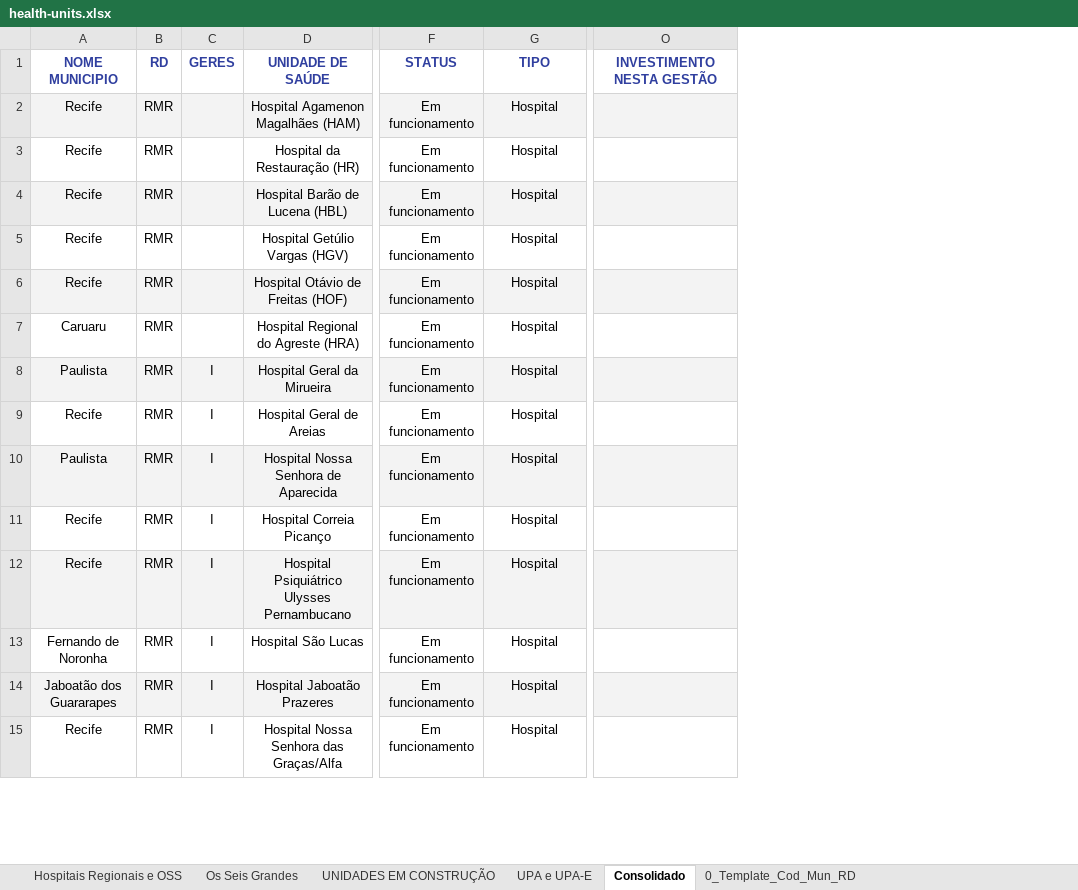
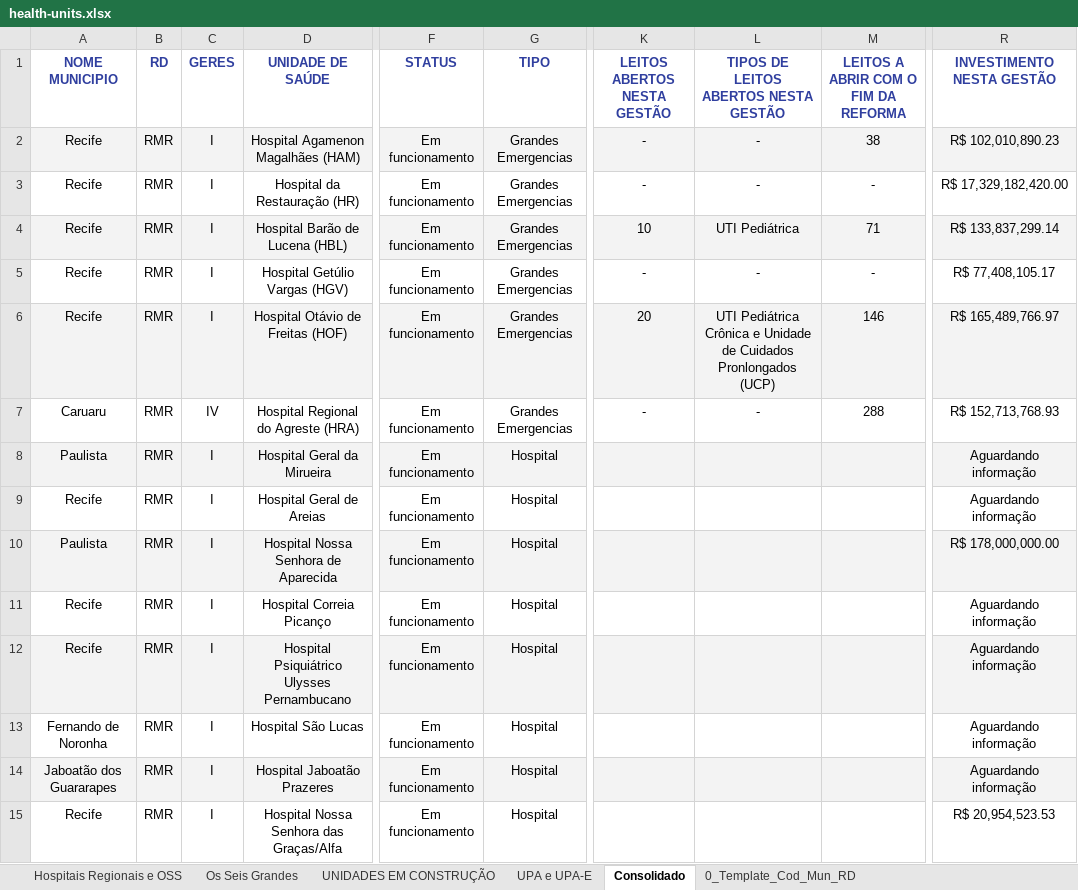
Before and after one commit to newtoncerezini-ai/hospitais, an Excel workbook: data/raw/health-units.xlsx, sheet Consolidado, drawn as a sheet; only a part is shown, gaps mark what is left out; values as stored, in another font and other column widths than the file's, no borders; addresses are those after the commit; the diff covers the shown part only; the diff names each change by its address in the sheet, - before the commit and + after, or states it on an @@ line.

Commit message:
feat: adiciona expansao de leitos

```diff
--- a/data/raw/health-units.xlsx (sheet Consolidado)
+++ b/data/raw/health-units.xlsx (sheet Consolidado)
+column K (LEITOS ABERTOS NESTA GESTÃO), rows 2-7: - | - | 10 | - | 20 | -
+column L, rows 1-7: TIPOS DE LEITOS ABERTOS NESTA GESTÃO | - | - | UTI Pediátrica | - | UTI Pediátrica Crônica e Unidade de Cuidados Pronlongados (UCP) | -
+column M, rows 1-7: LEITOS A ABRIR COM O FIM DA REFORMA | 38 | - | 71 | - | 146 | 288
-C2:C6 (GERES): (empty)
+C2:C6 (GERES): I
-G2:G7 (TIPO): Hospital
+G2:G7 (TIPO): Grandes Emergencias
-R2 (INVESTIMENTO NESTA GESTÃO): (empty)
+R2 (INVESTIMENTO NESTA GESTÃO): R$ 102,010,890.23
-R3 (INVESTIMENTO NESTA GESTÃO): (empty)
+R3 (INVESTIMENTO NESTA GESTÃO): R$ 17,329,182,420.00
-R4 (INVESTIMENTO NESTA GESTÃO): (empty)
+R4 (INVESTIMENTO NESTA GESTÃO): R$ 133,837,299.14
-R5 (INVESTIMENTO NESTA GESTÃO): (empty)
+R5 (INVESTIMENTO NESTA GESTÃO): R$ 77,408,105.17
-R6 (INVESTIMENTO NESTA GESTÃO): (empty)
+R6 (INVESTIMENTO NESTA GESTÃO): R$ 165,489,766.97
-C7 (GERES): (empty)
+C7 (GERES): IV
-R7 (INVESTIMENTO NESTA GESTÃO): (empty)
+R7 (INVESTIMENTO NESTA GESTÃO): R$ 152,713,768.93
-R8:R9 (INVESTIMENTO NESTA GESTÃO): (empty)
+R8:R9 (INVESTIMENTO NESTA GESTÃO): Aguardando informação
-R10 (INVESTIMENTO NESTA GESTÃO): (empty)
+R10 (INVESTIMENTO NESTA GESTÃO): R$ 178,000,000.00
-R11:R14 (INVESTIMENTO NESTA GESTÃO): (empty)
+R11:R14 (INVESTIMENTO NESTA GESTÃO): Aguardando informação
-R15 (INVESTIMENTO NESTA GESTÃO): (empty)
+R15 (INVESTIMENTO NESTA GESTÃO): R$ 20,954,523.53
```
Also changed, not shown: 31 edited cells and cell formats elsewhere in this sheet, 16 other files.
